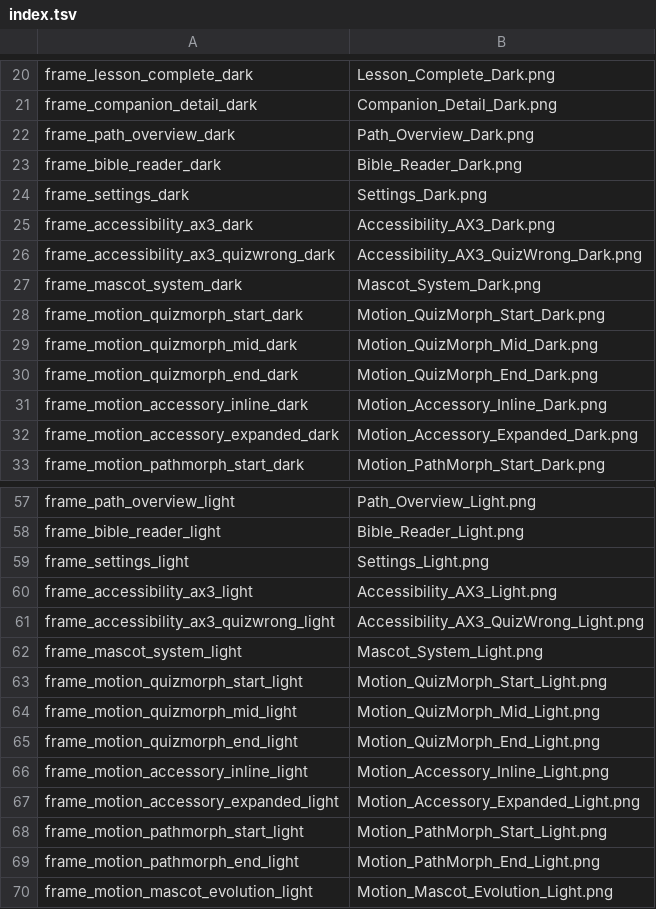
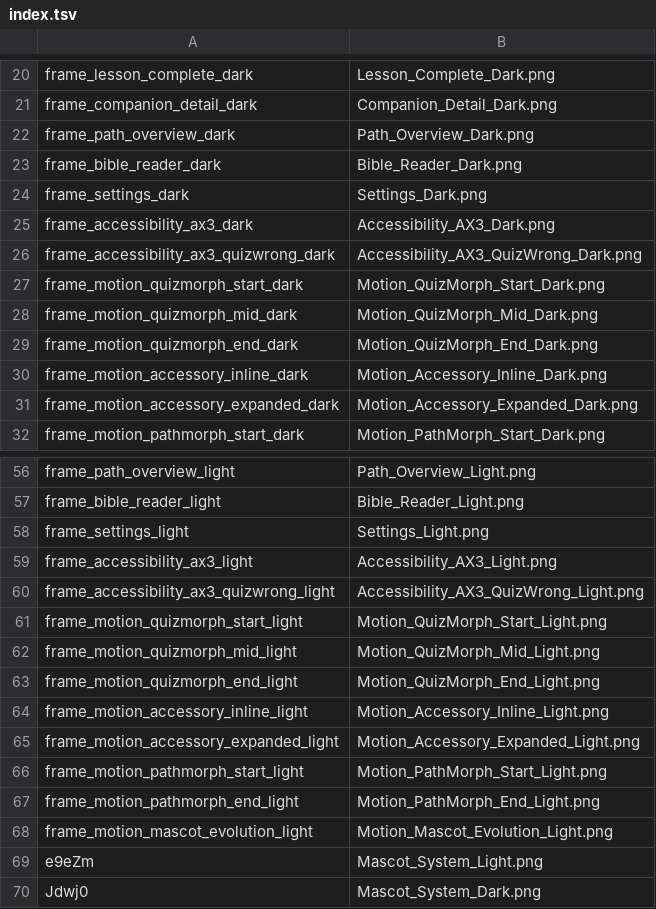
Before and after one commit to dangquan1402/shepherd-bible, a TSV file: design/exports/index.tsv, drawn as a sheet; only a part is shown, gaps mark what is left out.

```diff
--- a/design/exports/index.tsv
+++ b/design/exports/index.tsv
@@ -26,3 +26,2 @@ frame_accessibility_ax3_dark	Accessibility_AX3_Dark.png
 frame_accessibility_ax3_quizwrong_dark	Accessibility_AX3_QuizWrong_Dark.png
-frame_mascot_system_dark	Mascot_System_Dark.png
 frame_motion_quizmorph_start_dark	Motion_QuizMorph_Start_Dark.png
@@ -61,3 +60,2 @@ frame_accessibility_ax3_light	Accessibility_AX3_Light.png
 frame_accessibility_ax3_quizwrong_light	Accessibility_AX3_QuizWrong_Light.png
-frame_mascot_system_light	Mascot_System_Light.png
 frame_motion_quizmorph_start_light	Motion_QuizMorph_Start_Light.png
@@ -70 +68,3 @@ frame_motion_pathmorph_end_light	Motion_PathMorph_End_Light.png
 frame_motion_mascot_evolution_light	Motion_Mascot_Evolution_Light.png
+e9eZm	Mascot_System_Light.png
+Jdwj0	Mascot_System_Dark.png
```
Also changed, not shown: 4 other files.
